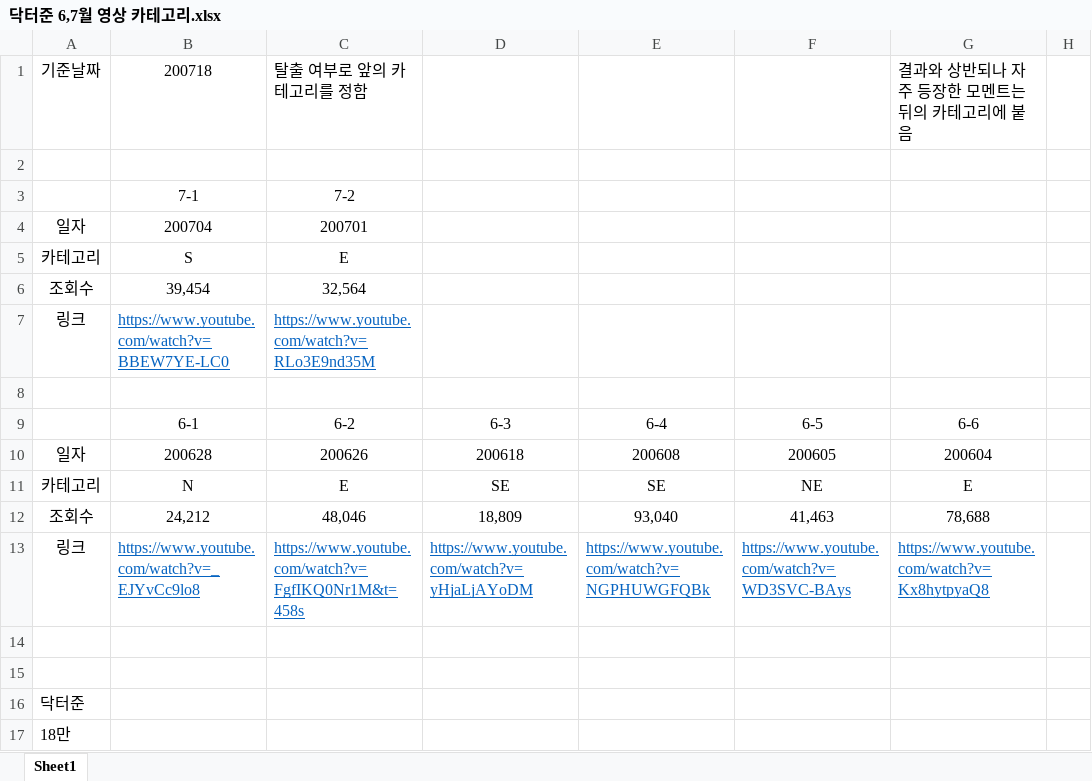
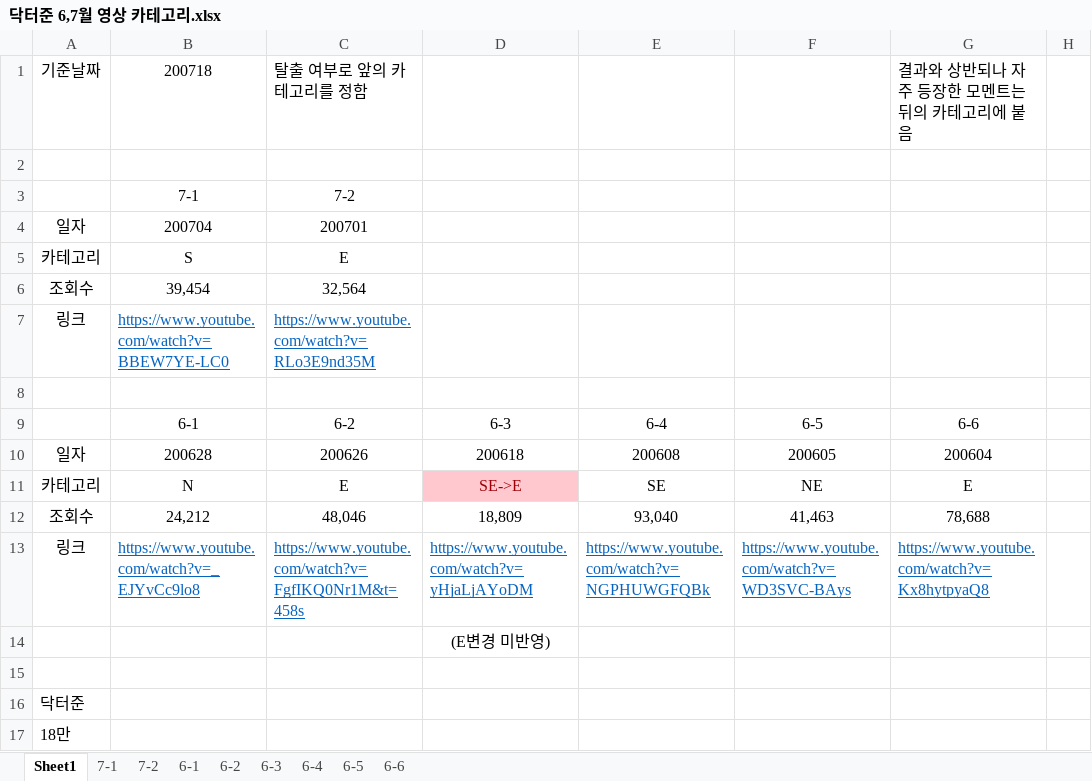
Before and after one commit to Bumizi/Thesis, an Excel workbook: DBD 분석/맵 분석/3. 콜드윈드 농장(★)/3. 썩은 들판(★)/영상분석자료/모멘트 시트 및 정리/닥터준 6,7월 영상 카테고리.xlsx, sheet Sheet1, drawn as a sheet; only a part is shown; values as stored, in another font and other column widths than the file's, no borders; the diff names each change by its address in the sheet, - before the commit and + after, or states it on an @@ line.

```diff
--- a/DBD 분석/맵 분석/3. 콜드윈드 농장(★)/3. 썩은 들판(★)/영상분석자료/모멘트 시트 및 정리/닥터준 6,7월 영상 카테고리.xlsx (sheet Sheet1)
+++ b/DBD 분석/맵 분석/3. 콜드윈드 농장(★)/3. 썩은 들판(★)/영상분석자료/모멘트 시트 및 정리/닥터준 6,7월 영상 카테고리.xlsx (sheet Sheet1)
+sheet tab: 7-1
+sheet tab: 7-2
+sheet tab: 6-1
+sheet tab: 6-2
+sheet tab: 6-3
+sheet tab: 6-4
+sheet tab: 6-5
+sheet tab: 6-6
-D11: SE
+D11: SE->E
@@ D11 fill: none → #FFC7CE, text colour: black → #9C0006 @@
-D14: (empty)
+D14: (E변경 미반영)
```
Also changed, not shown: charts or pictures, DBD 분석/맵 분석/3. 콜드윈드 농장(★)/3. 썩은 들판(★)/영상분석자료/모멘트 시트 및 정리/연다 6,7월 영상 카테고리.xlsx, DBD 분석/맵 분석/3. 콜드윈드 농장(★)/3. 썩은 들판(★)/영상분석자료/모멘트 시트 및 정리/옥냥이 5,6,7월 영상 카테고리.xlsx.
